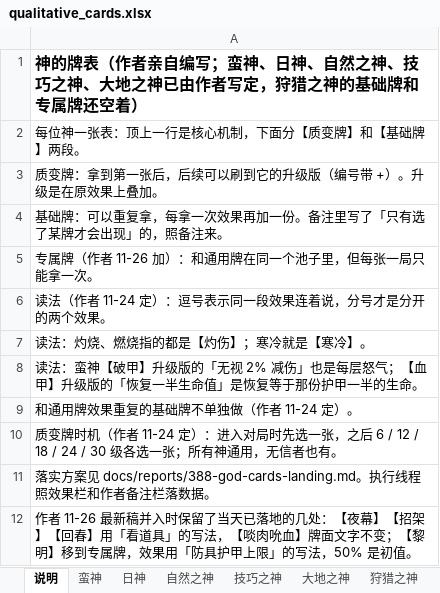
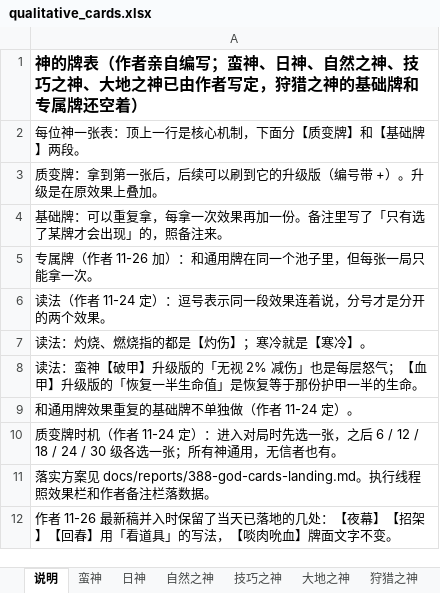
Before and after one commit to oZlUche/packsoudc, an Excel workbook: docs/qualitative_cards.xlsx, sheet 说明, drawn as a sheet; values as stored, in another font and other column widths than the file's, no borders; the diff names each change by its address in the sheet, - before the commit and + after, or states it on an @@ line.

```diff
--- a/docs/qualitative_cards.xlsx (sheet 说明)
+++ b/docs/qualitative_cards.xlsx (sheet 说明)
-A12: …文字不变；【黎明】移到专属牌，效果用「防具护甲上限」的写法，50% 是初值。
+A12: …文字不变。
```
Also changed, not shown: sheet 日神, 19 other files.
